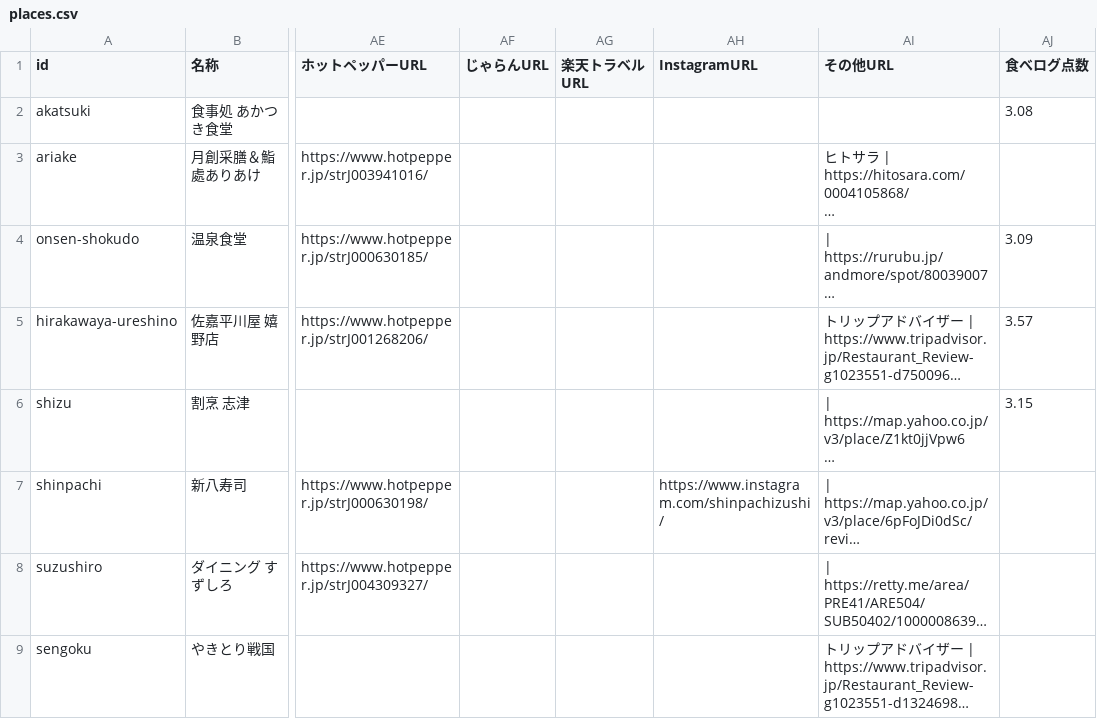
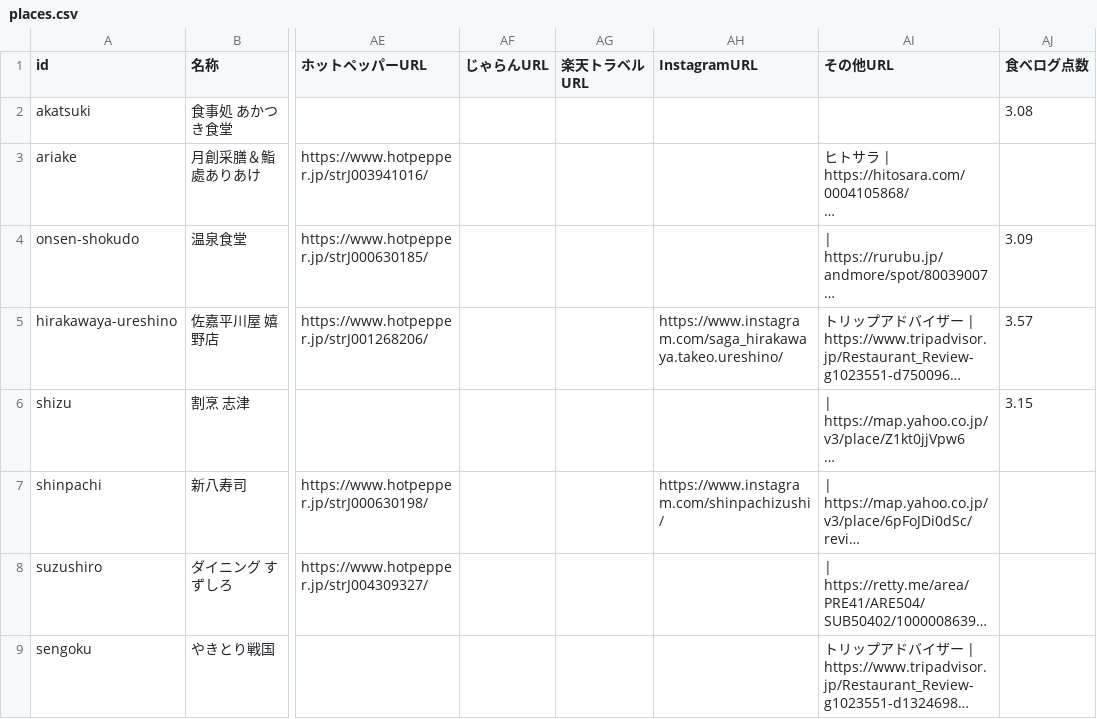
Before and after one commit to sommelintp/ureshino-onsen-tofu-map, a CSV file: data/places.csv, drawn as a sheet; only a part is shown, gaps mark what is left out; long unchanged cells end in …; the diff covers the shown part only; the diff names each change by its address in the sheet, - before the commit and + after, or states it on an @@ line.

```diff
--- a/data/places.csv
+++ b/data/places.csv
-AH5 (InstagramURL): (empty)
+AH5 (InstagramURL): https://www.instagram.com/saga_hirakawaya.takeo.ureshino/
```
Also changed, not shown: 10 edited cells elsewhere in this file, 4 other files.
